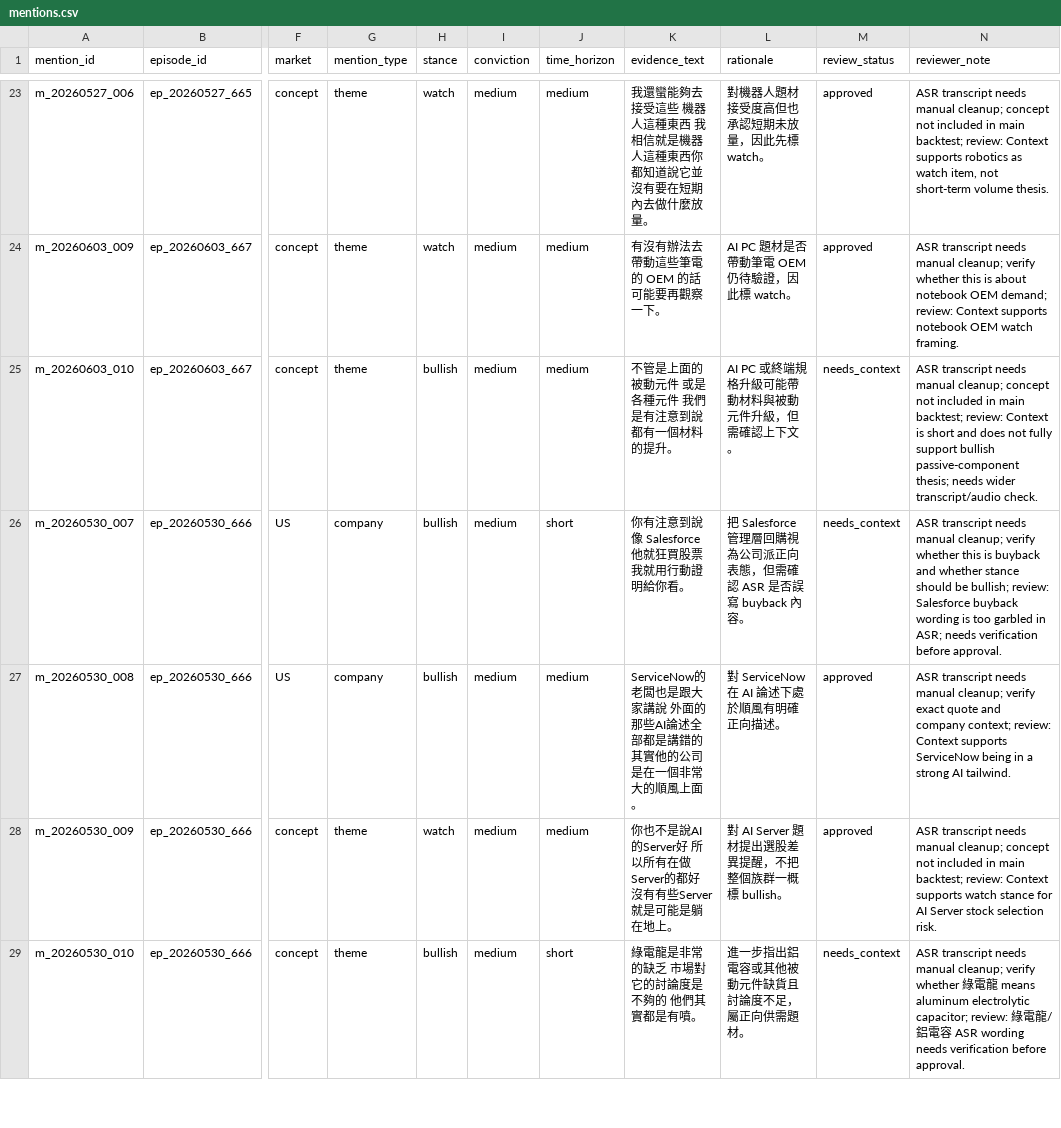
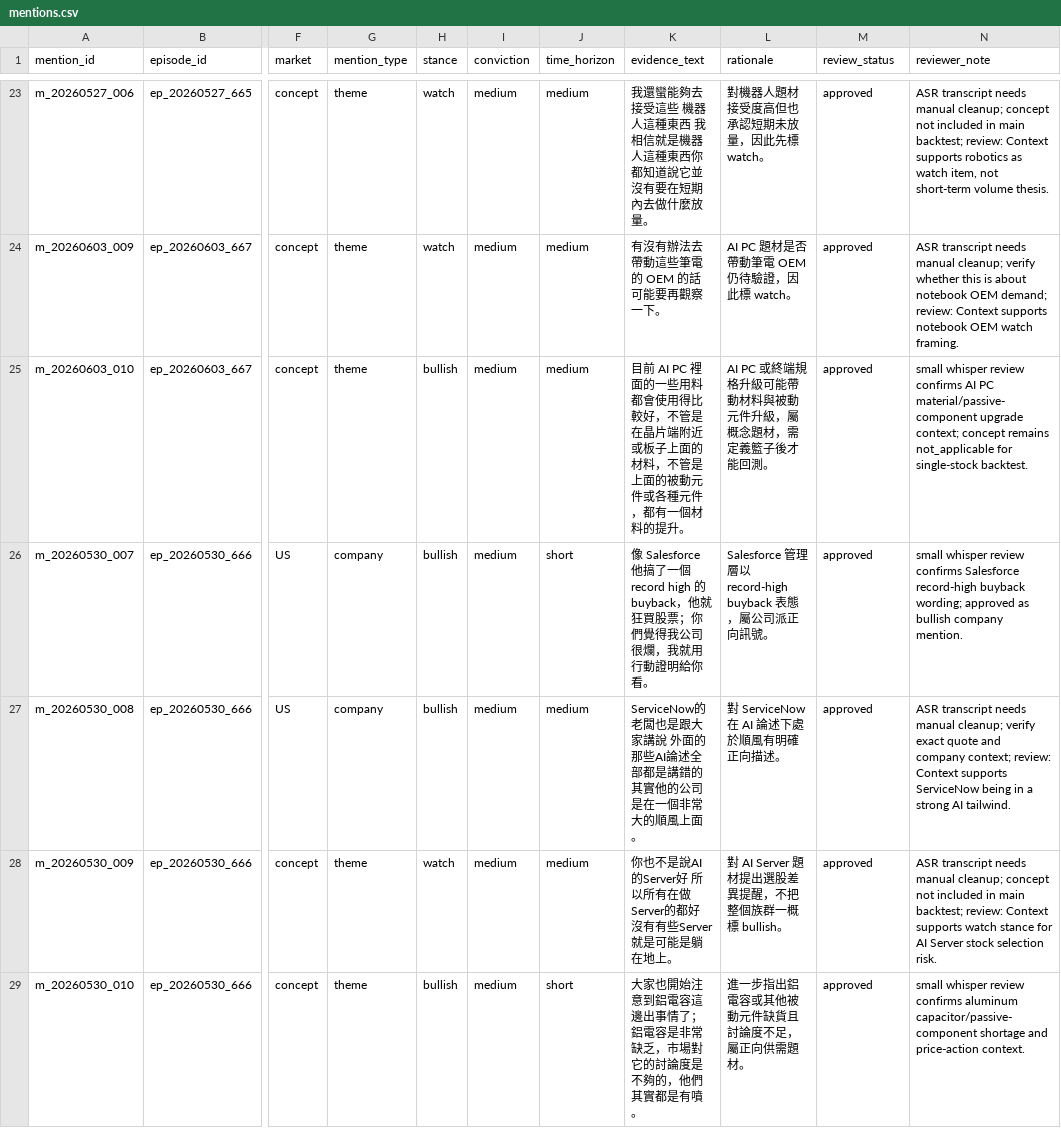
Before and after one commit to ChingYa0415/gooaye-tracker, a CSV file: data/processed/mentions.csv, drawn as a sheet; only a part is shown, gaps mark what is left out; the diff covers the shown part only; the diff names each change by its address in the sheet, - before the commit and + after, or states it on an @@ line.

Commit message:
Resolve needs context mentions

```diff
--- a/data/processed/mentions.csv
+++ b/data/processed/mentions.csv
-K25 (evidence_text): 不管是上面的被動元件 或是各種元件 我們是有注意到說都有一個…
+K25 (evidence_text): 目前 AI PC 裡面的一些用料都會使用得比較好，不管是在晶片端附近或板子上面的材料，不管是上面的被動元件或各種元件，都有一個…
-L25 (rationale): AI PC 或終端規格升級可能帶動材料與被動元件升級，但需確認上下文。
+L25 (rationale): AI PC 或終端規格升級可能帶動材料與被動元件升級，屬概念題材，需定義籃子後才能回測。
-M25:M26 (review_status): needs_context
+M25:M26 (review_status): approved
-N25 (reviewer_note): ASR transcript needs manual cleanup; concept not included in main backtest; review: Context is short and does not fully support bullish passive-component thesis; needs wider transcript/audio check.
+N25 (reviewer_note): small whisper review confirms AI PC material/passive-component upgrade context; concept remains not_applicable for single-stock backtest.
-K26 (evidence_text): 你有注意到說像 Salesforce 他就狂買股票 我就用行…
+K26 (evidence_text): 像 Salesforce 他搞了一個 record high 的 buyback，他就狂買股票；你們覺得我公司很爛，我就用行…
-L26 (rationale): 把 Salesforce 管理層回購視為公司派正向表態，但需確認 ASR 是否誤寫 buyback 內容。
+L26 (rationale): Salesforce 管理層以 record-high buyback 表態，屬公司派正向訊號。
-N26 (reviewer_note): ASR transcript needs manual cleanup; verify whether this is buyback and whether stance should be bullish; review: Salesforce buyback wording is too garbled in ASR; needs verification before approval.
+N26 (reviewer_note): small whisper review confirms Salesforce record-high buyback wording; approved as bullish company mention.
-K29 (evidence_text): 綠電龍是非常的缺乏 市場對它的討論度是不夠的 他們其實都是有噴。
+K29 (evidence_text): 大家也開始注意到鋁電容這邊出事情了；鋁電容是非常缺乏，市場對它的討論度是不夠的，他們其實都是有噴。
-M29 (review_status): needs_context
+M29 (review_status): approved
-N29 (reviewer_note): ASR transcript needs manual cleanup; verify whether 綠電龍 means aluminum electrolytic capacitor; review: 綠電龍/鋁電容 ASR wording needs verification before approval.
+N29 (reviewer_note): small whisper review confirms aluminum capacitor/passive-component shortage and price-action context.
```
Also changed, not shown: 9 edited cells elsewhere in this file, data/prices/NVDA.csv, data/processed/mention_returns.csv, 7 other files.
